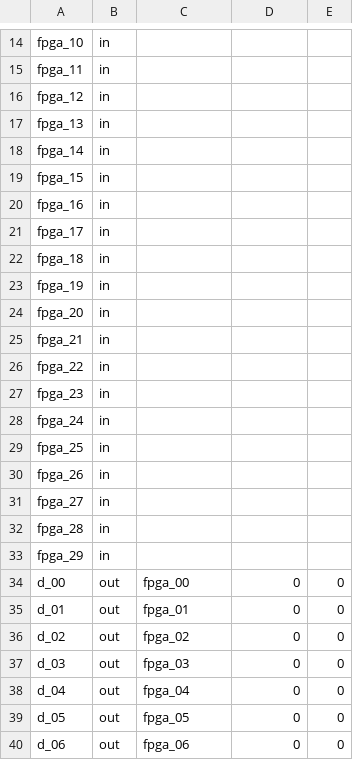
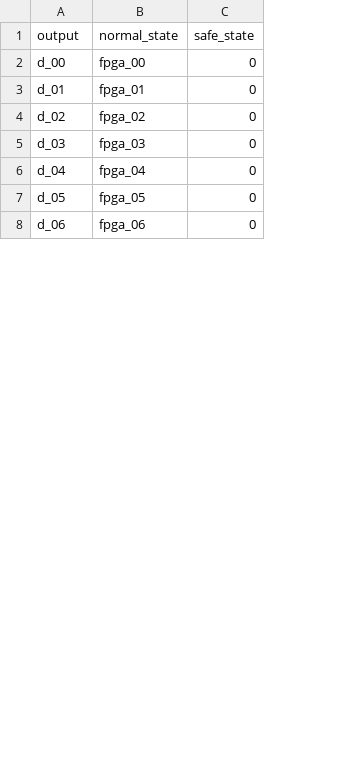
Before and after one commit to ultrazohm/uz_cpld, a CSV file: programs/tx30_stateful/routing.csv, drawn as a sheet; only a part is shown, gaps mark what is left out; removed rows and columns are numbered as before the commit, all else as after; the diff covers the shown part only; the diff names each change by its address in the sheet, - before the commit and + after, or states it on an @@ line.

Commit message:
gets rid of error state as this is identical to safe state

```diff
--- a/programs/tx30_stateful/routing.csv
+++ b/programs/tx30_stateful/routing.csv
-column B, rows 34-40: all out
-column E, rows 34-40: all 0
-row 14: fpga_10 | in
-row 15: fpga_11 | in
-row 16: fpga_12 | in
-row 17: fpga_13 | in
-row 18: fpga_14 | in
-row 19: fpga_15 | in
-row 20: fpga_16 | in
-row 21: fpga_17 | in
-row 22: fpga_18 | in
-row 23: fpga_19 | in
-row 24: fpga_20 | in
-row 25: fpga_21 | in
-row 26: fpga_22 | in
-row 27: fpga_23 | in
-row 28: fpga_24 | in
-row 29: fpga_25 | in
-row 30: fpga_26 | in
-row 31: fpga_27 | in
-row 32: fpga_28 | in
-row 33: fpga_29 | in
+row 1: output | normal_state | safe_state
```
Also changed, not shown: 13 removed rows elsewhere in this file, 13 other files.
